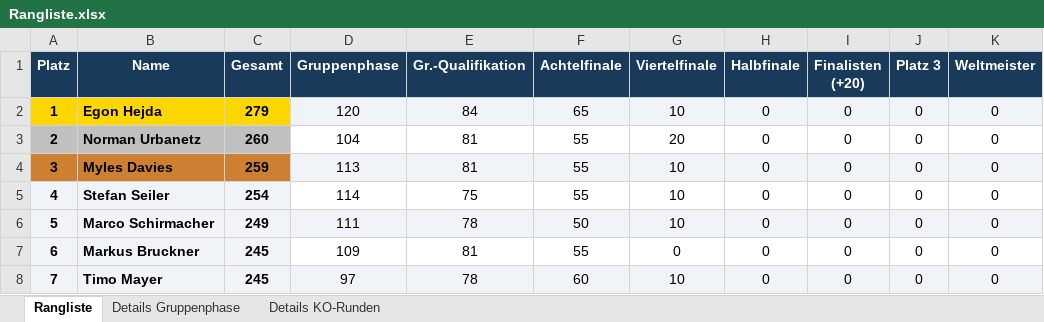
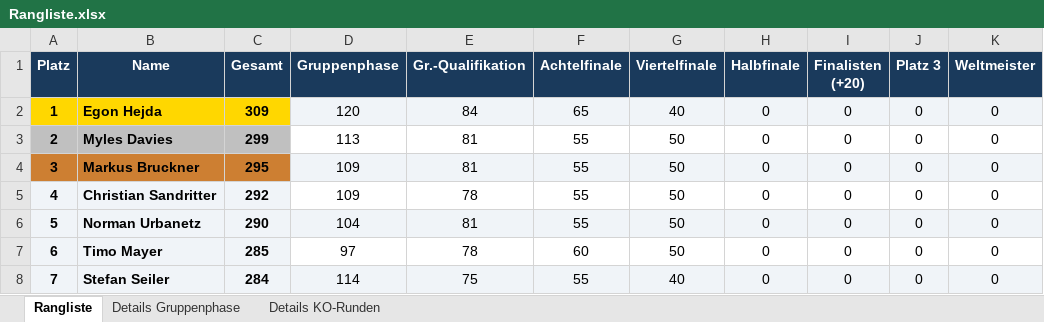
Before and after one commit to augo1337/wm2026-tippspiel, an Excel workbook: Rangliste.xlsx, sheet Rangliste, drawn as a sheet; only a part is shown; values as stored, in another font and other column widths than the file's, no borders; the diff covers the shown part only; the diff names each change by its address in the sheet, - before the commit and + after, or states it on an @@ line.

Commit message:
S8 komplett (8/8): Default-Tab auf VF, alle Achtelfinal-Sieger eingetragen

```diff
--- a/Rangliste.xlsx (sheet Rangliste)
+++ b/Rangliste.xlsx (sheet Rangliste)
-C2 (Gesamt): 279
+C2 (Gesamt): 309
-G2 (Viertelfinale): 10
+G2 (Viertelfinale): 40
-B3 (Name): Norman Urbanetz
+B3 (Name): Myles Davies
-C3 (Gesamt): 260
+C3 (Gesamt): 299
-D3 (Gruppenphase): 104
+D3 (Gruppenphase): 113
-G3 (Viertelfinale): 20
+G3 (Viertelfinale): 50
-B4 (Name): Myles Davies
+B4 (Name): Markus Bruckner
-C4 (Gesamt): 259
+C4 (Gesamt): 295
-D4 (Gruppenphase): 113
+D4 (Gruppenphase): 109
-G4:G6 (Viertelfinale): 10
+G4:G6 (Viertelfinale): 50
-B5 (Name): Stefan Seiler
+B5 (Name): Christian Sandritter
-C5 (Gesamt): 254
+C5 (Gesamt): 292
-D5 (Gruppenphase): 114
+D5 (Gruppenphase): 109
-E5 (Gr.-Qualifikation): 75
+E5 (Gr.-Qualifikation): 78
-B6 (Name): Marco Schirmacher
+B6 (Name): Norman Urbanetz
-C6 (Gesamt): 249
+C6 (Gesamt): 290
-D6 (Gruppenphase): 111
+D6 (Gruppenphase): 104
-E6 (Gr.-Qualifikation): 78
+E6 (Gr.-Qualifikation): 81
-F6 (Achtelfinale): 50
+F6 (Achtelfinale): 55
-B7 (Name): Markus Bruckner
+B7 (Name): Timo Mayer
-C7 (Gesamt): 245
+C7 (Gesamt): 285
-D7 (Gruppenphase): 109
+D7 (Gruppenphase): 97
-E7 (Gr.-Qualifikation): 81
+E7 (Gr.-Qualifikation): 78
-F7 (Achtelfinale): 55
+F7 (Achtelfinale): 60
-G7 (Viertelfinale): 0
+G7 (Viertelfinale): 50
-B8 (Name): Timo Mayer
+B8 (Name): Stefan Seiler
-C8 (Gesamt): 245
+C8 (Gesamt): 284
-D8 (Gruppenphase): 97
+D8 (Gruppenphase): 114
-E8 (Gr.-Qualifikation): 78
+E8 (Gr.-Qualifikation): 75
-F8 (Achtelfinale): 60
+F8 (Achtelfinale): 55
-G8 (Viertelfinale): 10
+G8 (Viertelfinale): 40
```
Also changed, not shown: 17 edited cells elsewhere in this sheet, sheet Details KO-Runden, sheet Details Gruppenphase, Ergebnisse.xlsx, 2 other files.
